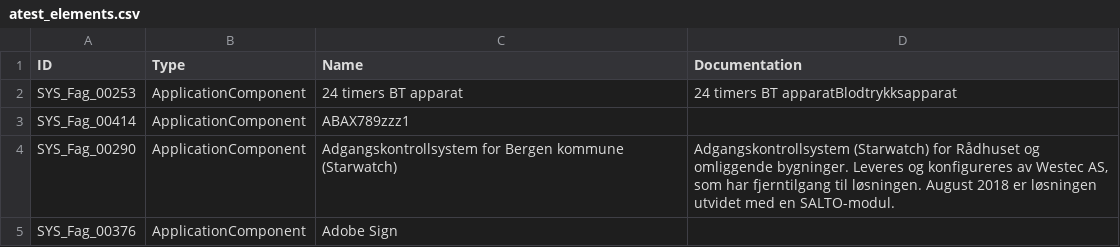
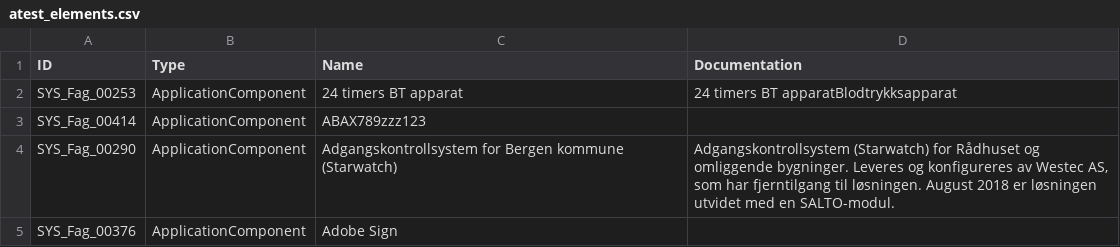
Before and after one commit to h571552/csvd2, a CSV file: atest_elements.csv, drawn as a sheet; only a part is shown.

Commit message:
committed

```diff
--- a/atest_elements.csv
+++ b/atest_elements.csv
@@ -2,3 +2,3 @@ ID,Type,Name,Documentation
 SYS_Fag_00253,ApplicationComponent,24 timers BT apparat,24 timers BT apparatBlodtrykksapparat
-SYS_Fag_00414,ApplicationComponent,ABAX789zzz1,
+SYS_Fag_00414,ApplicationComponent,ABAX789zzz123,
 SYS_Fag_00290,ApplicationComponent,Adgangskontrollsystem for Bergen kommune (Starwatch),"Adgangskontrollsystem (Starwatch) for Rådhuset og omliggende bygninger. Leveres og konfigureres av Westec AS, som har fjerntilgang til løsningen. August 2018 er løsningen utvidet med en SALTO-modul."
```
